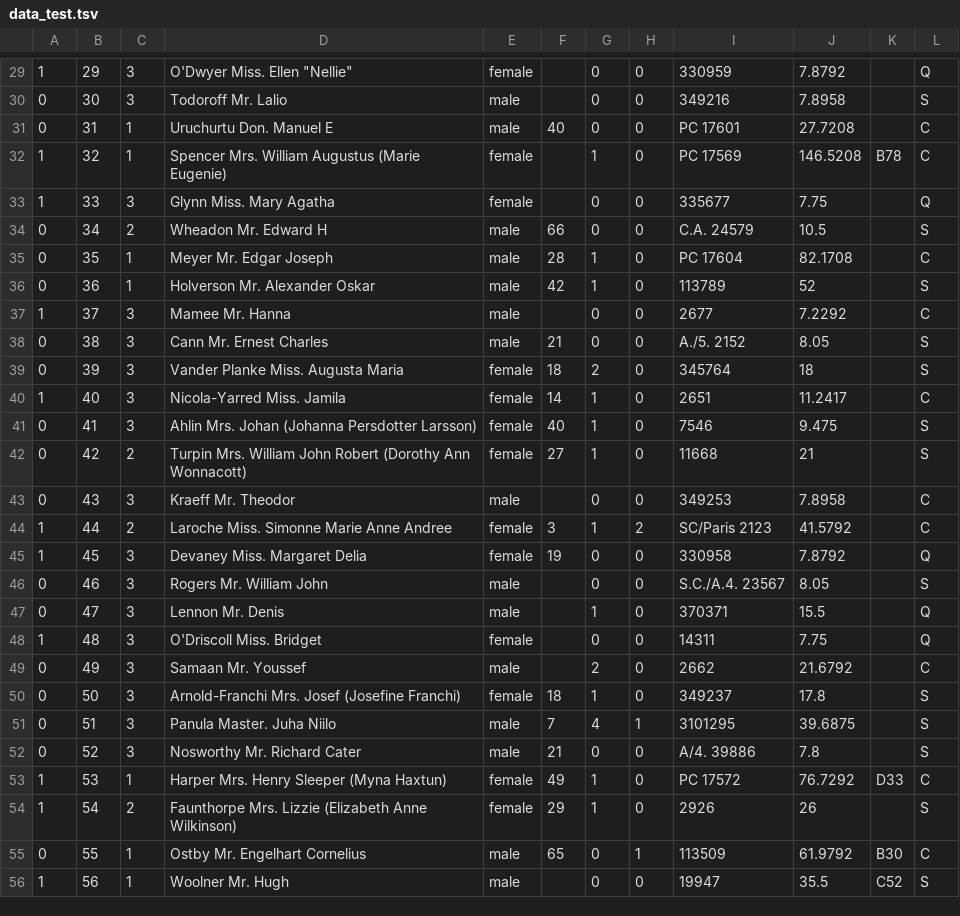
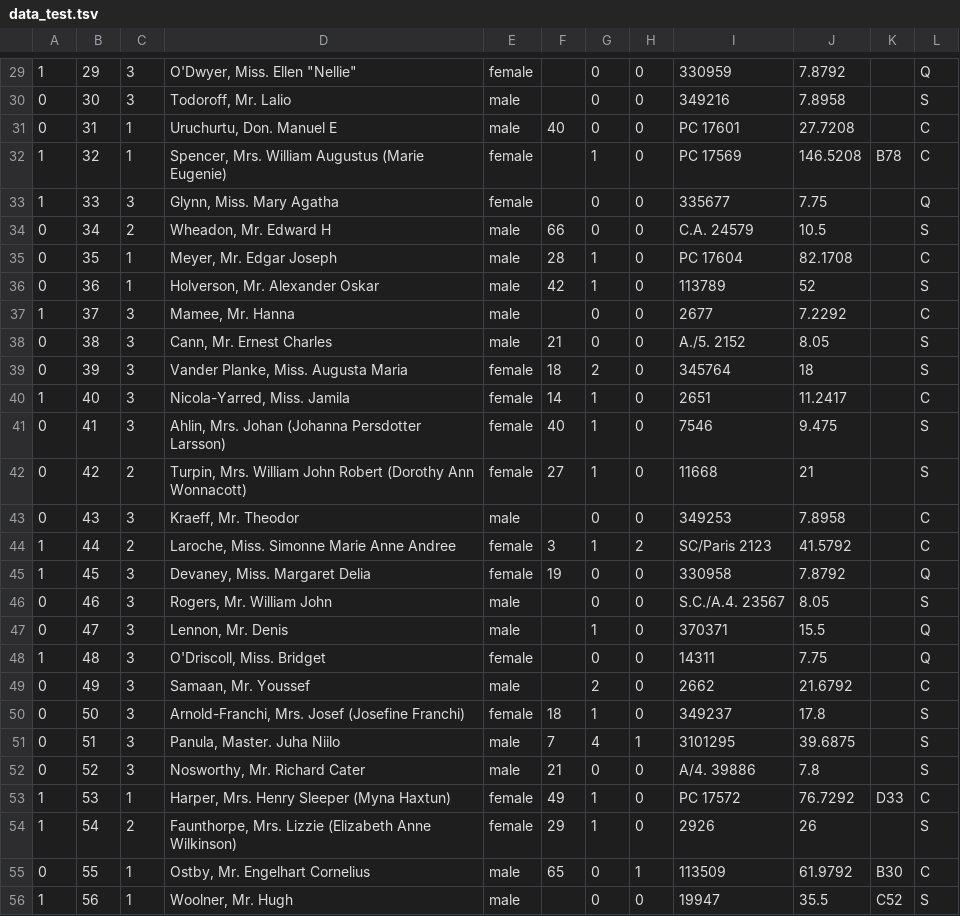
Before and after one commit to kn45/ml-flow, a TSV file: data_test/data_test.tsv, drawn as a sheet; only a part is shown, gaps mark what is left out; the diff covers the shown part only.

```diff
--- a/data_test/data_test.tsv
+++ b/data_test/data_test.tsv
@@ -29,28 +29,28 @@
-1	29	3	"O'Dwyer	 Miss. Ellen ""Nellie"""	female		0	0	330959	7.8792		Q
-0	30	3	"Todoroff	 Mr. Lalio"	male		0	0	349216	7.8958		S
-0	31	1	"Uruchurtu	 Don. Manuel E"	male	40	0	0	PC 17601	27.7208		C
-1	32	1	"Spencer	 Mrs. William Augustus (Marie Eugenie)"	female		1	0	PC 17569	146.5208	B78	C
-1	33	3	"Glynn	 Miss. Mary Agatha"	female		0	0	335677	7.75		Q
-0	34	2	"Wheadon	 Mr. Edward H"	male	66	0	0	C.A. 24579	10.5		S
-0	35	1	"Meyer	 Mr. Edgar Joseph"	male	28	1	0	PC 17604	82.1708		C
-0	36	1	"Holverson	 Mr. Alexander Oskar"	male	42	1	0	113789	52		S
-1	37	3	"Mamee	 Mr. Hanna"	male		0	0	2677	7.2292		C
-0	38	3	"Cann	 Mr. Ernest Charles"	male	21	0	0	A./5. 2152	8.05		S
-0	39	3	"Vander Planke	 Miss. Augusta Maria"	female	18	2	0	345764	18		S
-1	40	3	"Nicola-Yarred	 Miss. Jamila"	female	14	1	0	2651	11.2417		C
-0	41	3	"Ahlin	 Mrs. Johan (Johanna Persdotter Larsson)"	female	40	1	0	7546	9.475		S
-0	42	2	"Turpin	 Mrs. William John Robert (Dorothy Ann Wonnacott)"	female	27	1	0	11668	21		S
-0	43	3	"Kraeff	 Mr. Theodor"	male		0	0	349253	7.8958		C
-1	44	2	"Laroche	 Miss. Simonne Marie Anne Andree"	female	3	1	2	SC/Paris 2123	41.5792		C
-1	45	3	"Devaney	 Miss. Margaret Delia"	female	19	0	0	330958	7.8792		Q
-0	46	3	"Rogers	 Mr. William John"	male		0	0	S.C./A.4. 23567	8.05		S
-0	47	3	"Lennon	 Mr. Denis"	male		1	0	370371	15.5		Q
-1	48	3	"O'Driscoll	 Miss. Bridget"	female		0	0	14311	7.75		Q
-0	49	3	"Samaan	 Mr. Youssef"	male		2	0	2662	21.6792		C
-0	50	3	"Arnold-Franchi	 Mrs. Josef (Josefine Franchi)"	female	18	1	0	349237	17.8		S
-0	51	3	"Panula	 Master. Juha Niilo"	male	7	4	1	3101295	39.6875		S
-0	52	3	"Nosworthy	 Mr. Richard Cater"	male	21	0	0	A/4. 39886	7.8		S
-1	53	1	"Harper	 Mrs. Henry Sleeper (Myna Haxtun)"	female	49	1	0	PC 17572	76.7292	D33	C
-1	54	2	"Faunthorpe	 Mrs. Lizzie (Elizabeth Anne Wilkinson)"	female	29	1	0	2926	26		S
-0	55	1	"Ostby	 Mr. Engelhart Cornelius"	male	65	0	1	113509	61.9792	B30	C
-1	56	1	"Woolner	 Mr. Hugh"	male		0	0	19947	35.5	C52	S
+1	29	3	O'Dwyer, Miss. Ellen "Nellie"	female		0	0	330959	7.8792		Q
+0	30	3	Todoroff, Mr. Lalio	male		0	0	349216	7.8958		S
+0	31	1	Uruchurtu, Don. Manuel E	male	40	0	0	PC 17601	27.7208		C
+1	32	1	Spencer, Mrs. William Augustus (Marie Eugenie)	female		1	0	PC 17569	146.5208	B78	C
+1	33	3	Glynn, Miss. Mary Agatha	female		0	0	335677	7.75		Q
+0	34	2	Wheadon, Mr. Edward H	male	66	0	0	C.A. 24579	10.5		S
+0	35	1	Meyer, Mr. Edgar Joseph	male	28	1	0	PC 17604	82.1708		C
+0	36	1	Holverson, Mr. Alexander Oskar	male	42	1	0	113789	52		S
+1	37	3	Mamee, Mr. Hanna	male		0	0	2677	7.2292		C
+0	38	3	Cann, Mr. Ernest Charles	male	21	0	0	A./5. 2152	8.05		S
+0	39	3	Vander Planke, Miss. Augusta Maria	female	18	2	0	345764	18		S
+1	40	3	Nicola-Yarred, Miss. Jamila	female	14	1	0	2651	11.2417		C
+0	41	3	Ahlin, Mrs. Johan (Johanna Persdotter Larsson)	female	40	1	0	7546	9.475		S
+0	42	2	Turpin, Mrs. William John Robert (Dorothy Ann Wonnacott)	female	27	1	0	11668	21		S
+0	43	3	Kraeff, Mr. Theodor	male		0	0	349253	7.8958		C
+1	44	2	Laroche, Miss. Simonne Marie Anne Andree	female	3	1	2	SC/Paris 2123	41.5792		C
+1	45	3	Devaney, Miss. Margaret Delia	female	19	0	0	330958	7.8792		Q
+0	46	3	Rogers, Mr. William John	male		0	0	S.C./A.4. 23567	8.05		S
+0	47	3	Lennon, Mr. Denis	male		1	0	370371	15.5		Q
+1	48	3	O'Driscoll, Miss. Bridget	female		0	0	14311	7.75		Q
+0	49	3	Samaan, Mr. Youssef	male		2	0	2662	21.6792		C
+0	50	3	Arnold-Franchi, Mrs. Josef (Josefine Franchi)	female	18	1	0	349237	17.8		S
+0	51	3	Panula, Master. Juha Niilo	male	7	4	1	3101295	39.6875		S
+0	52	3	Nosworthy, Mr. Richard Cater	male	21	0	0	A/4. 39886	7.8		S
+1	53	1	Harper, Mrs. Henry Sleeper (Myna Haxtun)	female	49	1	0	PC 17572	76.7292	D33	C
+1	54	2	Faunthorpe, Mrs. Lizzie (Elizabeth Anne Wilkinson)	female	29	1	0	2926	26		S
+0	55	1	Ostby, Mr. Engelhart Cornelius	male	65	0	1	113509	61.9792	B30	C
+1	56	1	Woolner, Mr. Hugh	male		0	0	19947	35.5	C52	S
```
Also changed, not shown: 62 edited cells elsewhere in this file, data_all/data_all.tsv, data_train/data_trnvld.tsv, 10 other files.
